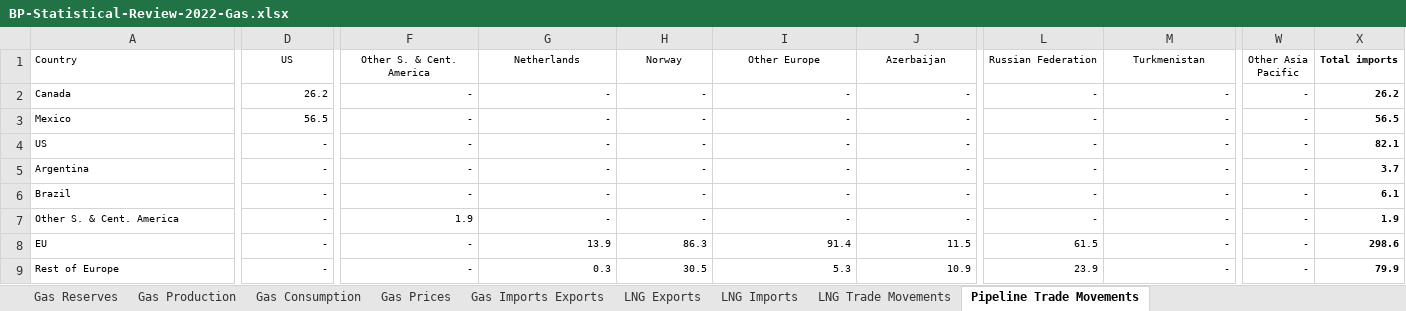
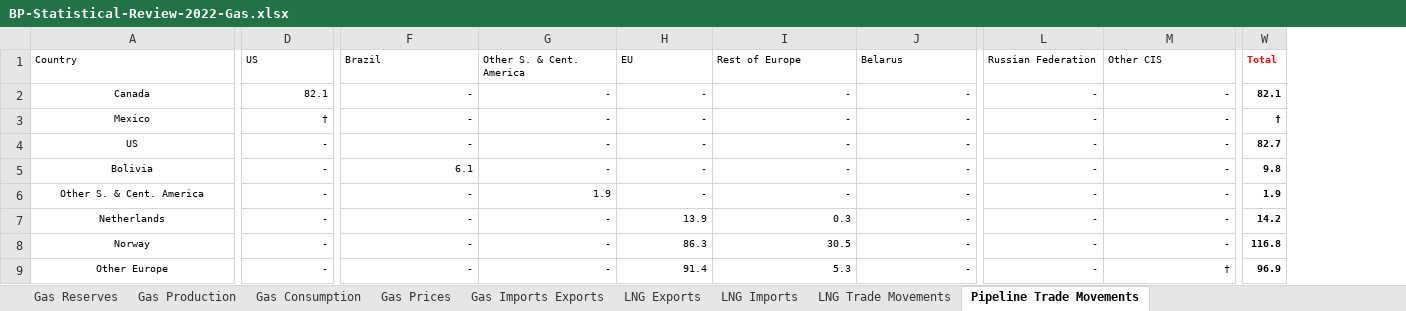
Before and after one commit to ryanczm/BP-Statistical-Report, an Excel workbook: BP-Statistical-Review-2022-Gas.xlsx, sheet Pipeline Trade Movements, drawn as a sheet; only a part is shown, gaps mark what is left out; values as stored, in another font and other column widths than the file's, no borders; removed rows and columns are numbered as before the commit, all else as after; rows hold the shown columns only; the diff covers the shown part only; the diff names each change by its address in the sheet, - before the commit and + after, or states it on an @@ line.

```diff
--- a/BP-Statistical-Review-2022-Gas.xlsx (sheet Pipeline Trade Movements)
+++ b/BP-Statistical-Review-2022-Gas.xlsx (sheet Pipeline Trade Movements)
-column W (Other Asia Pacific), rows 2-5: all -; rows 7-9: all -
-column X (Total imports), rows 2-5: 26.2 | 56.5 | 82.1 | 3.7; rows 7-9: 1.9 | 298.6 | 79.9
+column W (Total), rows 2-6: 82.1 | † | 82.7 | 9.8 | 1.9; rows 8-9: 116.8 | 96.9
-D1:M1 alignment: center
+D1:M1 alignment: left
-F1: Other S. & Cent. America
+F1: Brazil
-G1: Netherlands
+G1: Other S. & Cent. America
-H1: Norway
+H1: EU
-I1: Other Europe
+I1: Rest of Europe
-J1: Azerbaijan
+J1: Belarus
-M1: Turkmenistan
+M1: Other CIS
-A2:A5 alignment: left
+A2:A5 alignment: center
-D2 (US): 26.2
+D2 (US): 82.1
-D3 (US): 56.5
+D3 (US): †
-A5 (Country): Argentina
+A5 (Country): Bolivia
-F5 (Brazil): -
+F5 (Brazil): 6.1
-row 6: Brazil | - | - | - | - | - | - | - | - | - | 6.1
-A6 alignment: left
+A6 alignment: center
-F6 (Brazil): 1.9
+F6 (Brazil): -
-G6 (Other S. & Cent. America): -
+G6 (Other S. & Cent. America): 1.9
+row 7: Netherlands | - | - | - | 13.9 | 0.3 | - | - | - | 14.2
-A8 (Country): EU
+A8 (Country): Norway
-A8:A9 alignment: left
+A8:A9 alignment: center
-G8 (Other S. & Cent. America): 13.9
+G8 (Other S. & Cent. America): -
-I8 (Rest of Europe): 91.4
+I8 (Rest of Europe): 30.5
-J8 (Belarus): 11.5
+J8 (Belarus): -
-L8 (Russian Federation): 61.5
+L8 (Russian Federation): -
-A9 (Country): Rest of Europe
+A9 (Country): Other Europe
-G9 (Other S. & Cent. America): 0.3
+G9 (Other S. & Cent. America): -
-H9 (EU): 30.5
+H9 (EU): 91.4
-J9 (Belarus): 10.9
+J9 (Belarus): -
-L9 (Russian Federation): 23.9
+L9 (Russian Federation): -
-M9 (Other CIS): -
+M9 (Other CIS): †
```
Also changed, not shown: 3 added rows, 11 removed rows, 87 edited cells and cell formats elsewhere in this sheet, sheet LNG Trade Movements, BP-Statistical-Review-2022-Crude.xlsx, 5 other files.
